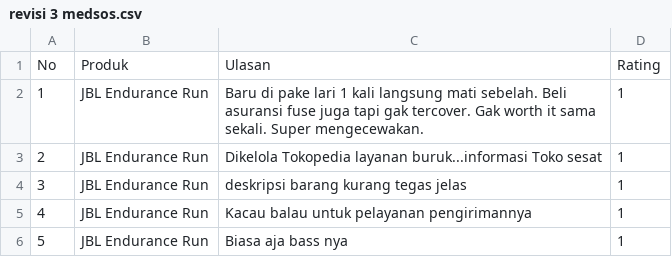
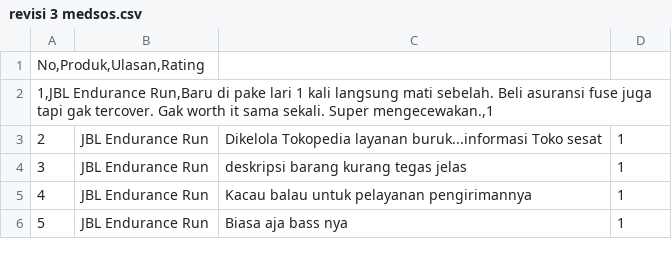
Before and after one commit to skyfight8/medsos, a CSV file: revisi 3 medsos.csv, drawn as a sheet; only a part is shown; removed rows and columns are numbered as before the commit, all else as after; the diff names each change by its address in the sheet, - before the commit and + after, or states it on an @@ line.

Commit message:
Update revisi 3 medsos.csv

```diff
--- a/revisi 3 medsos.csv
+++ b/revisi 3 medsos.csv
-row 1: No | Produk | Ulasan | Rating
-row 2: 1 | JBL Endurance Run | Baru di pake lari 1 kali langsung mati sebelah. Beli asuransi fuse juga tapi gak tercover. Gak worth it sama sekali. Super mengecewakan. | 1
+row 1: No,Produk,Ulasan,Rating
+row 2: 1,JBL Endurance Run,Baru di pake lari 1 kali langsung mati sebelah. Beli asuransi fuse juga tapi gak tercover. Gak worth it sama sekali. Super mengecewakan.,1
```
